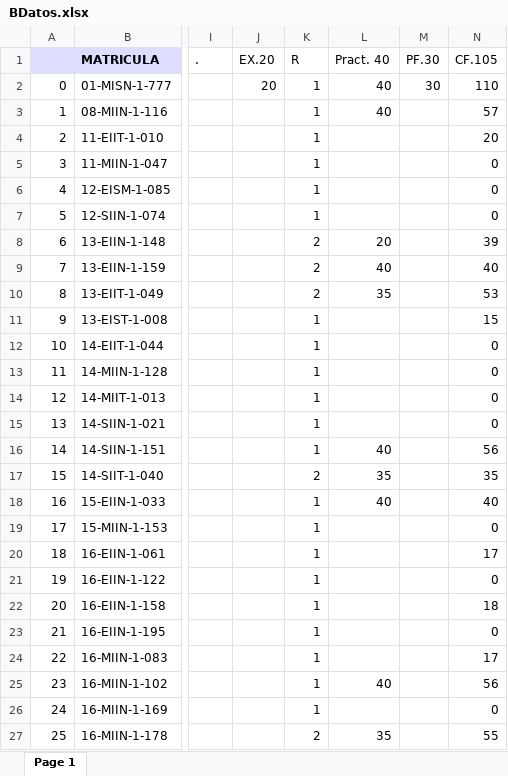
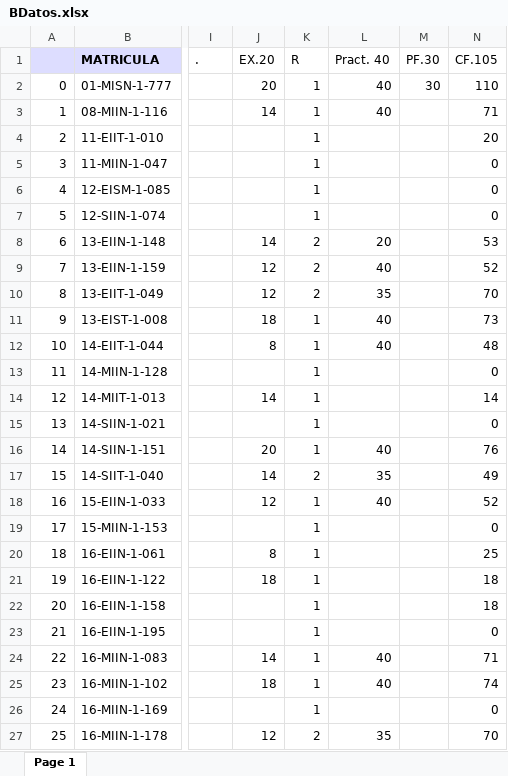
Before and after one commit to sgermosen/DocumentosUniversitarios, an Excel workbook: OYM/_DocumentosComunes/BDatos.xlsx, sheet Page 1, drawn as a sheet; only a part is shown, gaps mark what is left out; values as stored, in another font and other column widths than the file's, no borders; the diff covers the shown part only; the diff names each change by its address in the sheet, - before the commit and + after, or states it on an @@ line.

```diff
--- a/OYM/_DocumentosComunes/BDatos.xlsx (sheet Page 1)
+++ b/OYM/_DocumentosComunes/BDatos.xlsx (sheet Page 1)
-J3 (EX.20): (empty)
+J3 (EX.20): 14
-N3 (CF.105): 57
+N3 (CF.105): 71
-J8 (EX.20): (empty)
+J8 (EX.20): 14
-N8 (CF.105): 39
+N8 (CF.105): 53
-J9:J10 (EX.20): (empty)
+J9:J10 (EX.20): 12
-N9 (CF.105): 40
+N9 (CF.105): 52
-N10 (CF.105): 53
+N10 (CF.105): 70
-J11 (EX.20): (empty)
+J11 (EX.20): 18
-L11:L12 (Pract. 40): (empty)
+L11:L12 (Pract. 40): 40
-N11 (CF.105): 15
+N11 (CF.105): 73
-J12 (EX.20): (empty)
+J12 (EX.20): 8
-N12 (CF.105): 0
+N12 (CF.105): 48
-J14 (EX.20): (empty)
+J14 (EX.20): 14
-N14 (CF.105): 0
+N14 (CF.105): 14
-J16 (EX.20): (empty)
+J16 (EX.20): 20
-N16 (CF.105): 56
+N16 (CF.105): 76
-J17 (EX.20): (empty)
+J17 (EX.20): 14
-N17 (CF.105): 35
+N17 (CF.105): 49
-J18 (EX.20): (empty)
+J18 (EX.20): 12
-N18 (CF.105): 40
+N18 (CF.105): 52
-J20 (EX.20): (empty)
+J20 (EX.20): 8
-N20 (CF.105): 17
+N20 (CF.105): 25
-J21 (EX.20): (empty)
+J21 (EX.20): 18
-N21 (CF.105): 0
+N21 (CF.105): 18
-J24 (EX.20): (empty)
+J24 (EX.20): 14
-L24 (Pract. 40): (empty)
+L24 (Pract. 40): 40
-N24 (CF.105): 17
+N24 (CF.105): 71
-J25 (EX.20): (empty)
+J25 (EX.20): 18
-N25 (CF.105): 56
+N25 (CF.105): 74
-J27 (EX.20): (empty)
+J27 (EX.20): 12
-N27 (CF.105): 55
+N27 (CF.105): 70
```
Also changed, not shown: 103 edited cells elsewhere in this sheet, OYM/_DocumentosComunes/PEstructurada.xlsx.
